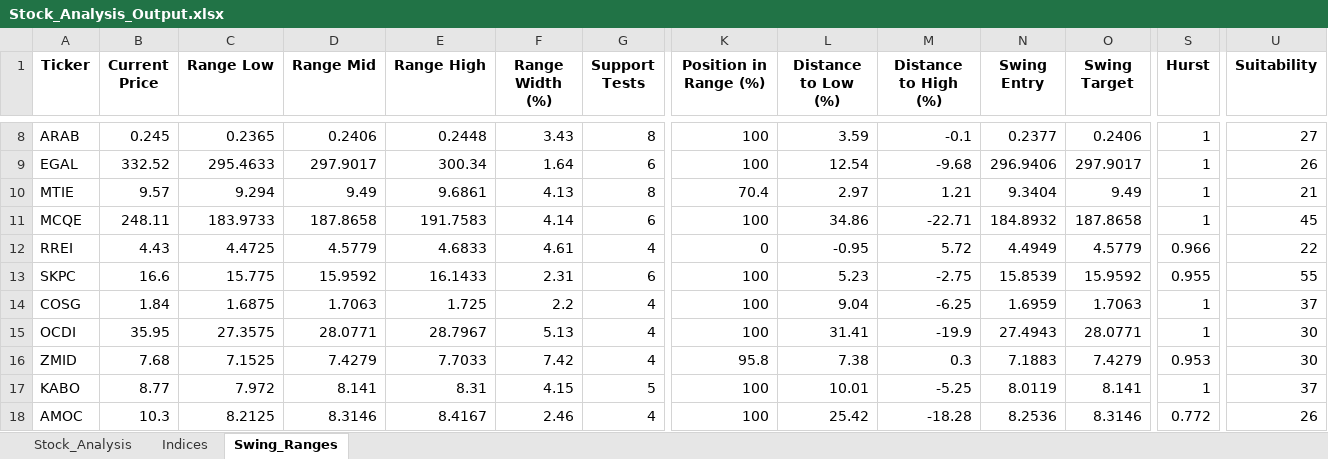
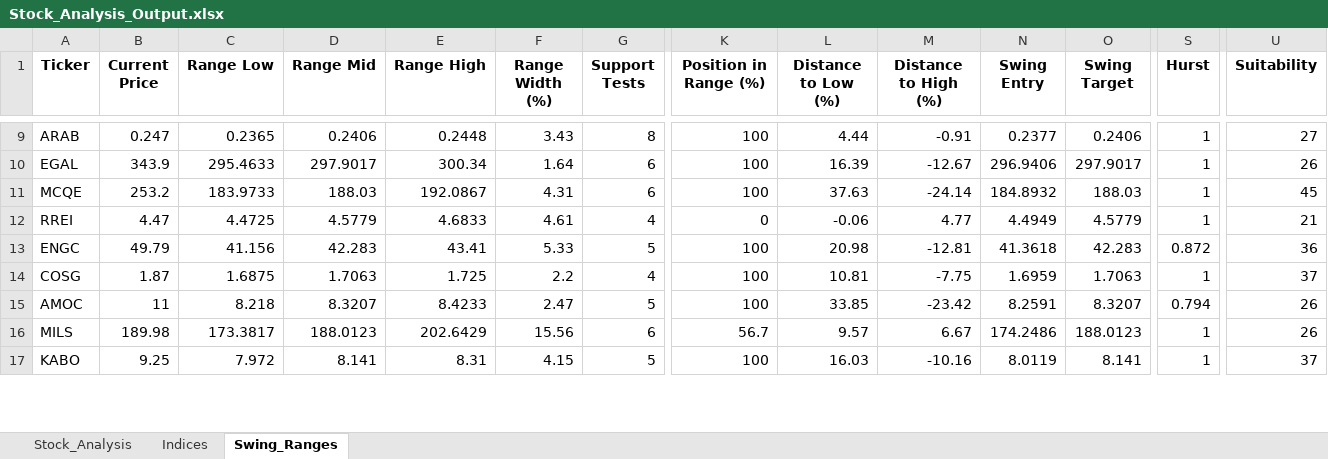
Before and after one commit to ARa2of/egx-stock-analysis, an Excel workbook: Stock_Analysis_Output.xlsx, sheet Swing_Ranges, drawn as a sheet; only a part is shown, gaps mark what is left out; values as stored, in another font and other column widths than the file's, no borders; removed rows and columns are numbered as before the commit, all else as after; rows hold the shown columns only; the diff covers the shown part only; the diff names each change by its address in the sheet, - before the commit and + after, or states it on an @@ line.

```diff
--- a/Stock_Analysis_Output.xlsx (sheet Swing_Ranges)
+++ b/Stock_Analysis_Output.xlsx (sheet Swing_Ranges)
-B9 (Current Price): 0.245
+B9 (Current Price): 0.247
-L9 (Distance to Low (%)): 3.59
+L9 (Distance to Low (%)): 4.44
-M9 (Distance to High (%)): -0.1
+M9 (Distance to High (%)): -0.91
-B10 (Current Price): 332.52
+B10 (Current Price): 343.9
-L10 (Distance to Low (%)): 12.54
+L10 (Distance to Low (%)): 16.39
-M10 (Distance to High (%)): -9.68
+M10 (Distance to High (%)): -12.67
-row 10: MTIE | 9.57 | 9.294 | 9.49 | 9.6861 | 4.13 | 8 | 70.4 | 2.97 | 1.21 | 9.3404 | 9.49 | 1 | 21
-B11 (Current Price): 248.11
+B11 (Current Price): 253.2
-D11 (Range Mid): 187.8658
+D11 (Range Mid): 188.03
-E11 (Range High): 191.7583
+E11 (Range High): 192.0867
-F11 (Range Width (%)): 4.14
+F11 (Range Width (%)): 4.31
-L11 (Distance to Low (%)): 34.86
+L11 (Distance to Low (%)): 37.63
-M11 (Distance to High (%)): -22.71
+M11 (Distance to High (%)): -24.14
-O11 (Swing Target): 187.8658
+O11 (Swing Target): 188.03
-B12 (Current Price): 4.43
+B12 (Current Price): 4.47
-L12 (Distance to Low (%)): -0.95
+L12 (Distance to Low (%)): -0.06
-M12 (Distance to High (%)): 5.72
+M12 (Distance to High (%)): 4.77
-S12 (Hurst): 0.966
+S12 (Hurst): 1
-U12 (Suitability): 22
+U12 (Suitability): 21
-row 13: SKPC | 16.6 | 15.775 | 15.9592 | 16.1433 | 2.31 | 6 | 100 | 5.23 | -2.75 | 15.8539 | 15.9592 | 0.955 | 55
+row 13: ENGC | 49.79 | 41.156 | 42.283 | 43.41 | 5.33 | 5 | 100 | 20.98 | -12.81 | 41.3618 | 42.283 | 0.872 | 36
-B14 (Current Price): 1.84
+B14 (Current Price): 1.87
-L14 (Distance to Low (%)): 9.04
+L14 (Distance to Low (%)): 10.81
-M14 (Distance to High (%)): -6.25
+M14 (Distance to High (%)): -7.75
-row 15: OCDI | 35.95 | 27.3575 | 28.0771 | 28.7967 | 5.13 | 4 | 100 | 31.41 | -19.9 | 27.4943 | 28.0771 | 1 | 30
-row 16: ZMID | 7.68 | 7.1525 | 7.4279 | 7.7033 | 7.42 | 4 | 95.8 | 7.38 | 0.3 | 7.1883 | 7.4279 | 0.953 | 30
+row 15: AMOC | 11 | 8.218 | 8.3207 | 8.4233 | 2.47 | 5 | 100 | 33.85 | -23.42 | 8.2591 | 8.3207 | 0.794 | 26
+row 16: MILS | 189.98 | 173.3817 | 188.0123 | 202.6429 | 15.56 | 6 | 56.7 | 9.57 | 6.67 | 174.2486 | 188.0123 | 1 | 26
-B17 (Current Price): 8.77
+B17 (Current Price): 9.25
-L17 (Distance to Low (%)): 10.01
+L17 (Distance to Low (%)): 16.03
-M17 (Distance to High (%)): -5.25
+M17 (Distance to High (%)): -10.16
-row 18: AMOC | 10.3 | 8.2125 | 8.3146 | 8.4167 | 2.46 | 4 | 100 | 25.42 | -18.28 | 8.2536 | 8.3146 | 0.772 | 26
```
Also changed, not shown: 17 added rows, 14 removed rows and 153 edited cells elsewhere in this sheet, sheet Stock_Analysis, sheet Indices, 1 other file.
